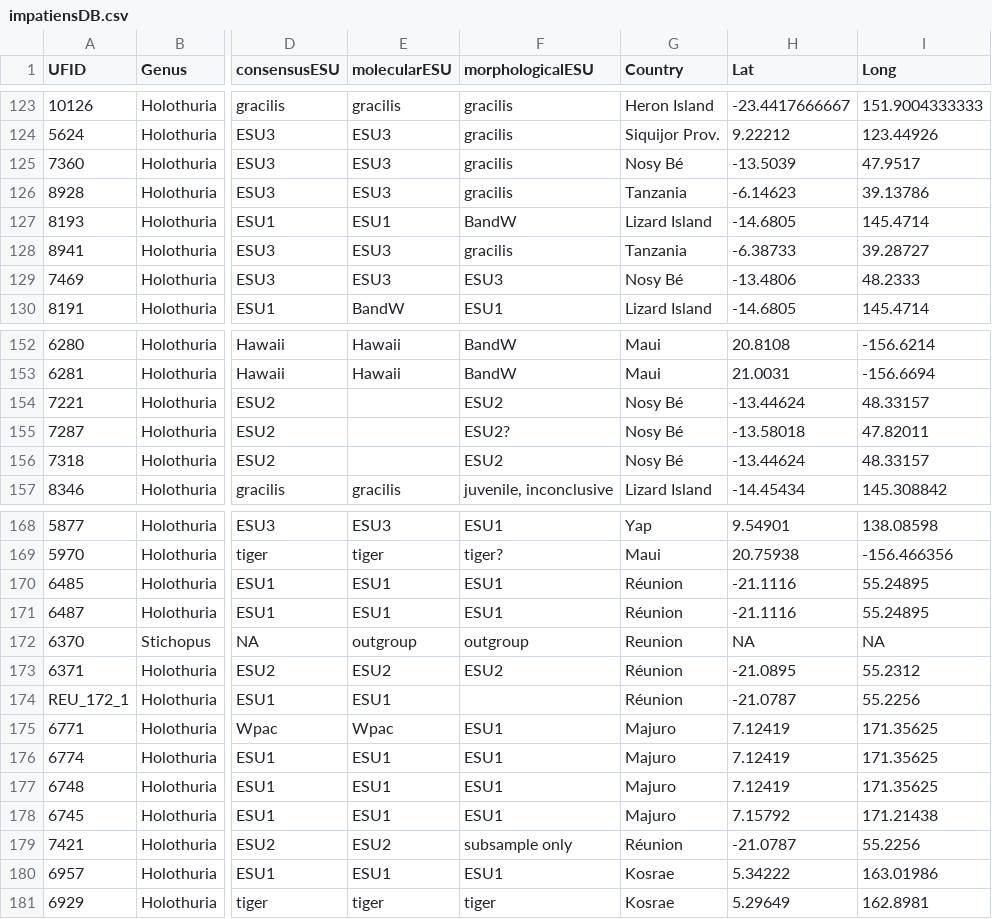
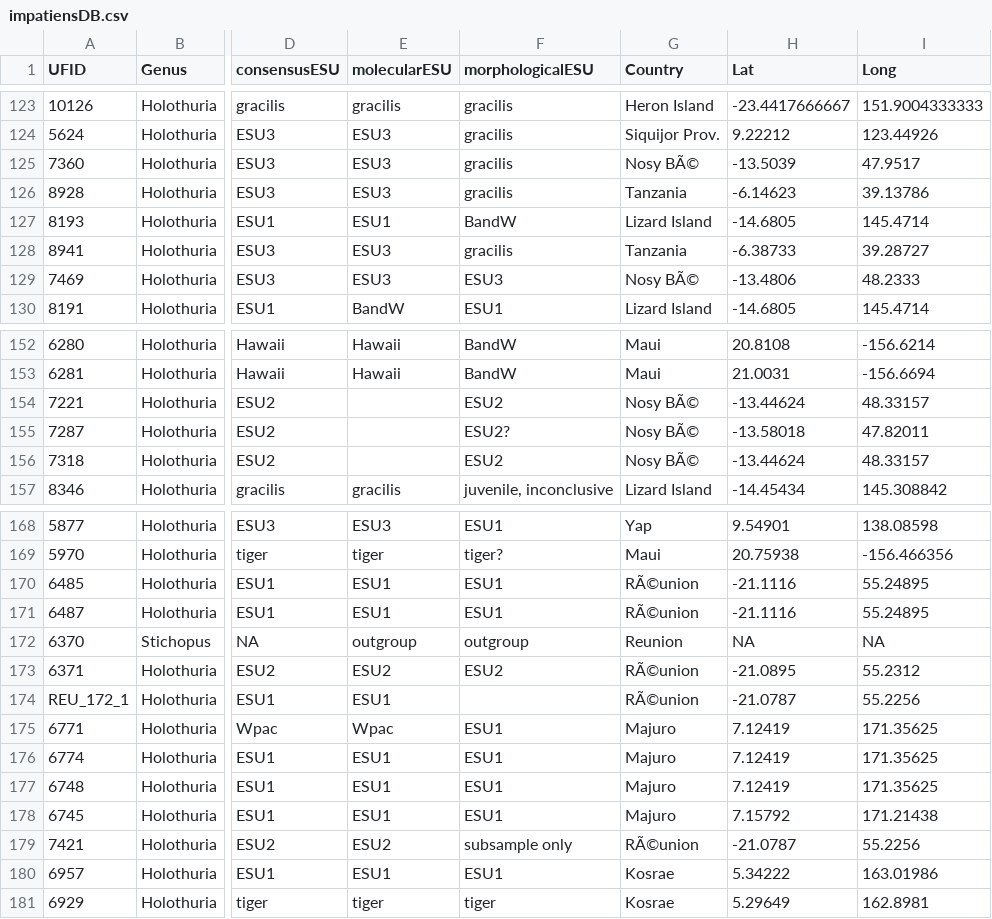
Before and after one commit to fmichonneau/impatiens, a CSV file: data/impatiensDB.csv, drawn as a sheet; only a part is shown, gaps mark what is left out; the diff covers the shown part only; the diff names each change by its address in the sheet, - before the commit and + after, or states it on an @@ line.

```diff
--- a/data/impatiensDB.csv
+++ b/data/impatiensDB.csv
-G125 (Country): Nosy Bé
+G125 (Country): Nosy BÃ©
-G129 (Country): Nosy Bé
+G129 (Country): Nosy BÃ©
-G154:G156 (Country): Nosy Bé
+G154:G156 (Country): Nosy BÃ©
-G170:G171 (Country): Réunion
+G170:G171 (Country): RÃ©union
-G173:G174 (Country): Réunion
+G173:G174 (Country): RÃ©union
-G179 (Country): Réunion
+G179 (Country): RÃ©union
```
Also changed, not shown: 21 edited cells elsewhere in this file, 1 other file.
